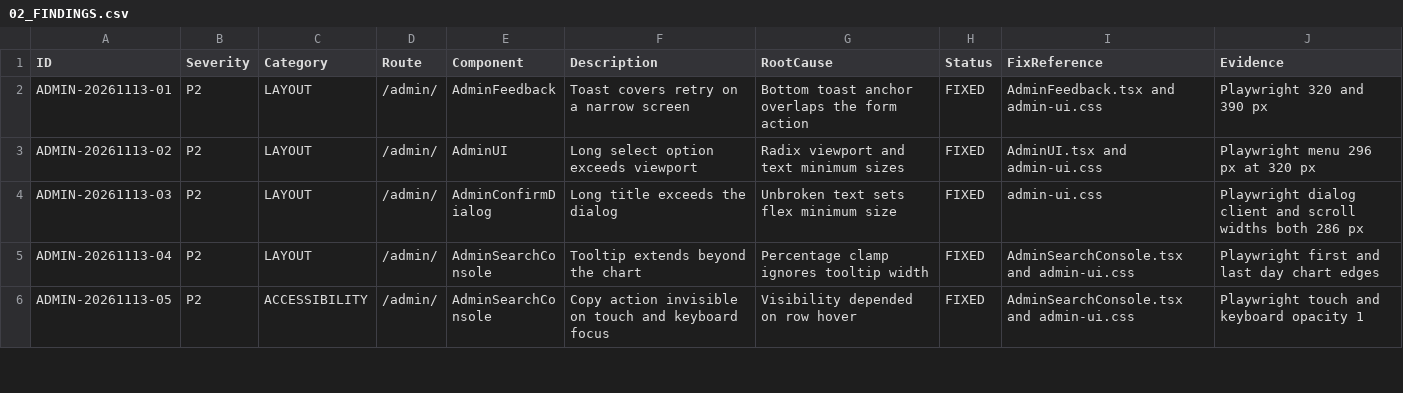
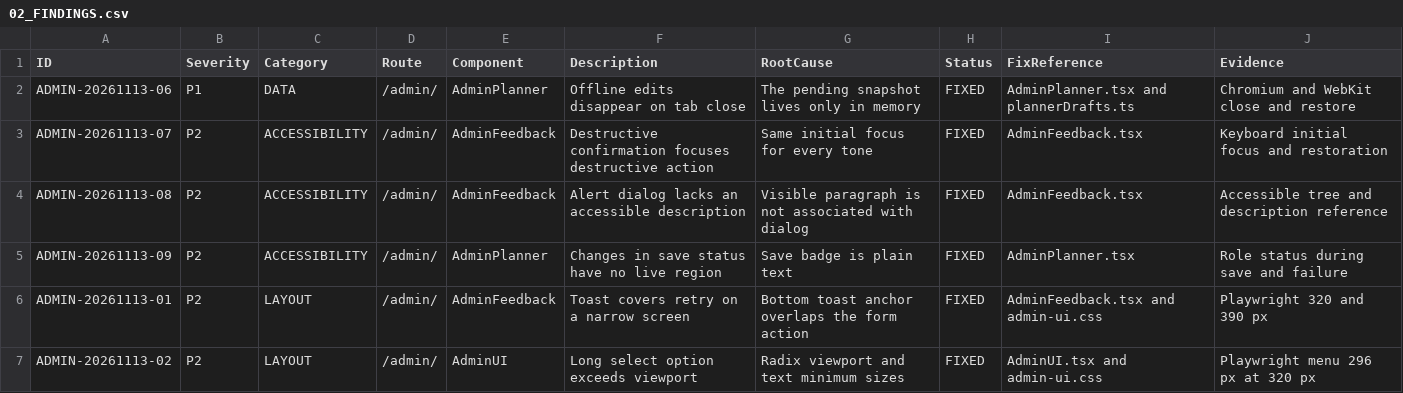
Before and after one commit to WhaleWizard/landing, a CSV file: audit/02_FINDINGS.csv, drawn as a sheet; only a part is shown; the shorter side is filled out with more unchanged rows; the diff names each change by its address in the sheet, - before the commit and + after, or states it on an @@ line.

Commit message:
Recover planner drafts and improve confirmation accessibility

```diff
--- a/audit/02_FINDINGS.csv
+++ b/audit/02_FINDINGS.csv
+row 2: ADMIN-20261113-06 | P1 | DATA | /admin/ | AdminPlanner | Offline edits disappear on tab close | The pending snapshot lives only in memory | FIXED | AdminPlanner.tsx and plannerDrafts.ts | Chromium and WebKit close and restore
+row 3: ADMIN-20261113-07 | P2 | ACCESSIBILITY | /admin/ | AdminFeedback | Destructive confirmation focuses destructive action | Same initial focus for every tone | FIXED | AdminFeedback.tsx | Keyboard initial focus and restoration
+row 4: ADMIN-20261113-08 | P2 | ACCESSIBILITY | /admin/ | AdminFeedback | Alert dialog lacks an accessible description | Visible paragraph is not associated with dialog | FIXED | AdminFeedback.tsx | Accessible tree and description reference
+row 5: ADMIN-20261113-09 | P2 | ACCESSIBILITY | /admin/ | AdminPlanner | Changes in save status have no live region | Save badge is plain text | FIXED | AdminPlanner.tsx | Role status during save and failure
```
Also changed, not shown: audit/03_FIX_QUEUE.csv, audit/06_VERIFICATION_MATRIX.csv, 7 other files.
